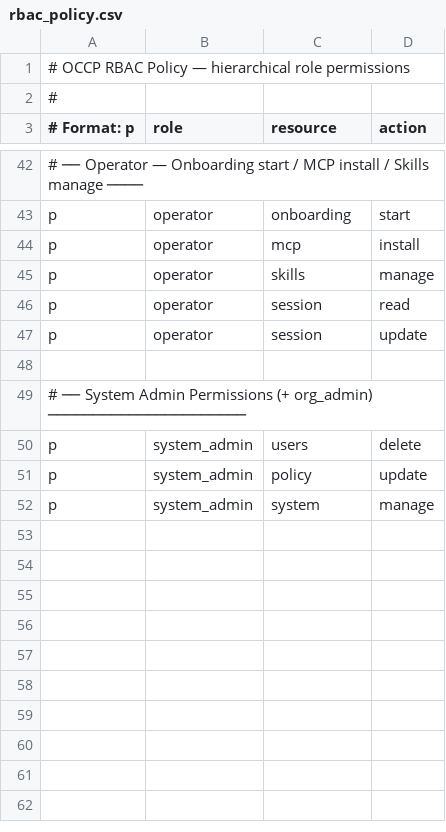
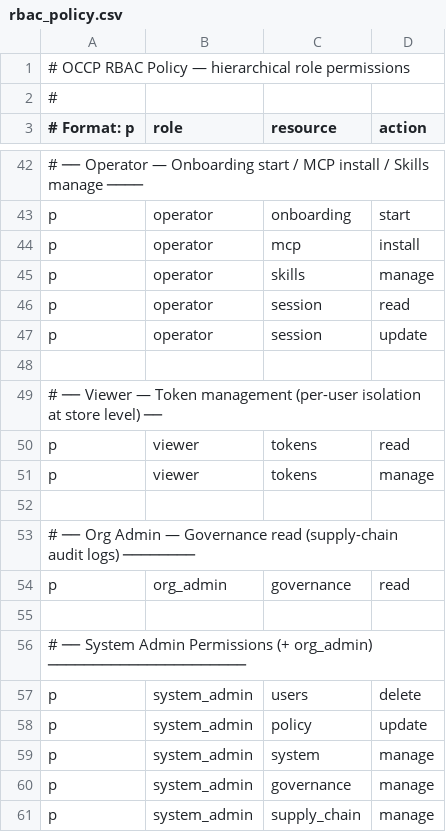
Before and after one commit to azar-management-consulting/occp-core, a CSV file: config/rbac_policy.csv, drawn as a sheet; only a part is shown, gaps mark what is left out.

```diff
--- a/config/rbac_policy.csv
+++ b/config/rbac_policy.csv
@@ -48,2 +48,9 @@ p, operator, session, update
 
+# ── Viewer — Token management (per-user isolation at store level) ──
+p, viewer, tokens, read
+p, viewer, tokens, manage
+
+# ── Org Admin — Governance read (supply-chain audit logs) ────────
+p, org_admin, governance, read
+
 # ── System Admin Permissions (+ org_admin) ──────────────────────
@@ -52 +59,3 @@ p, system_admin, policy, update
 p, system_admin, system, manage
+p, system_admin, governance, manage
+p, system_admin, supply_chain, manage
```
Also changed, not shown: 57 other files.
